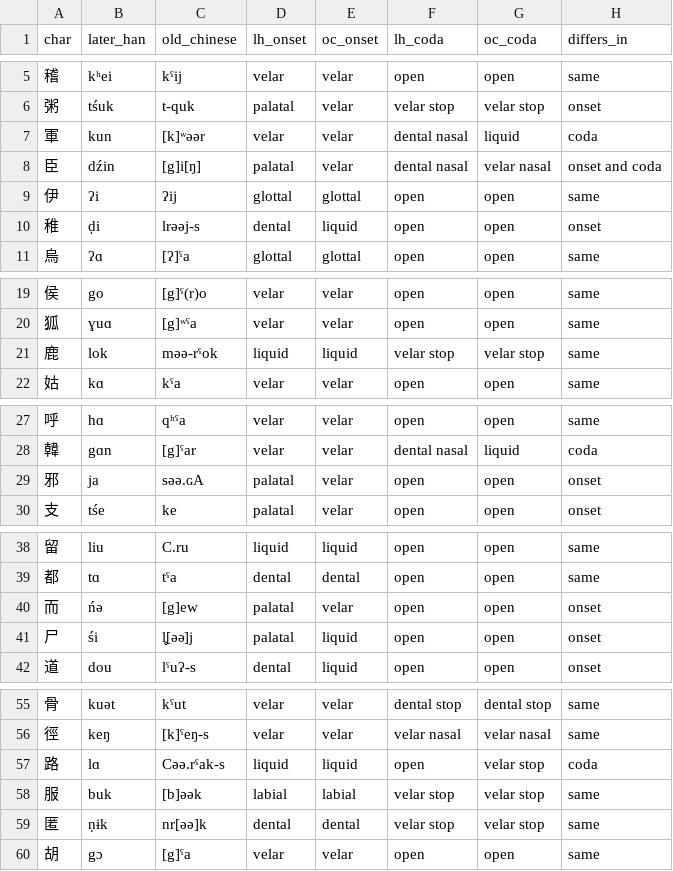
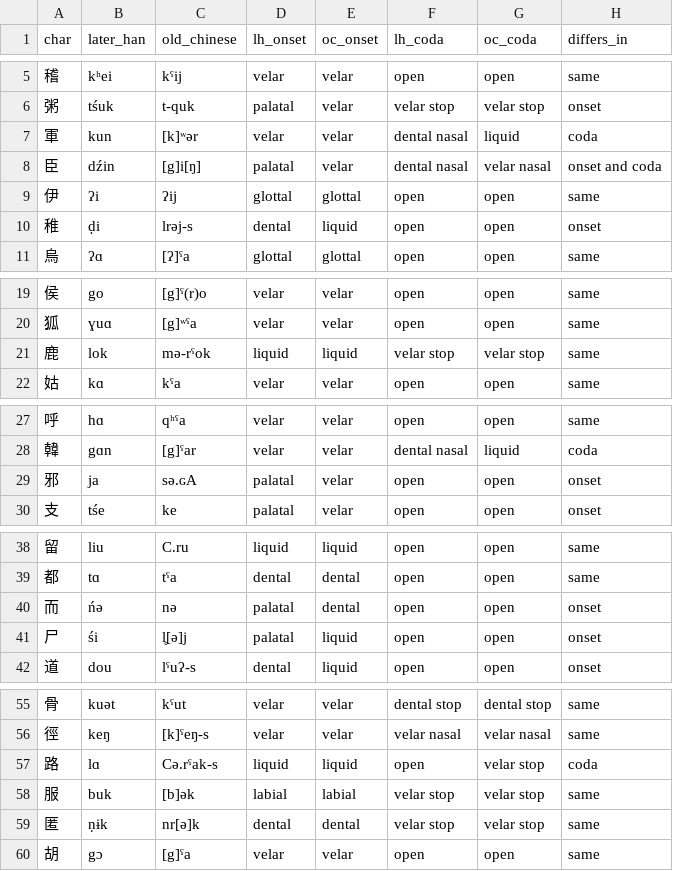
Before and after one commit to ulug2004/chinese-transcription-channel, a CSV file: data/derived/period_depth.csv, drawn as a sheet; only a part is shown, gaps mark what is left out.

```diff
--- a/data/derived/period_depth.csv
+++ b/data/derived/period_depth.csv
@@ -6,6 +6,6 @@ char,later_han,old_chinese,lh_onset,oc_onset,lh_coda,oc_coda,differs_in
 粥,tśuk,t-quk,palatal,velar,velar stop,velar stop,onset
-軍,kun,[k]ʷəәr,velar,velar,dental nasal,liquid,coda
+軍,kun,[k]ʷər,velar,velar,dental nasal,liquid,coda
 臣,dźin,[g]i[ŋ],palatal,velar,dental nasal,velar nasal,onset and coda
 伊,ʔi,ʔij,glottal,glottal,open,open,same
-稚,ḍi,lrəәj-s,dental,liquid,open,open,onset
+稚,ḍi,lrəj-s,dental,liquid,open,open,onset
 烏,ʔɑ,[ʔ]ˤa,glottal,glottal,open,open,same
@@ -20,3 +20,3 @@ char,later_han,old_chinese,lh_onset,oc_onset,lh_coda,oc_coda,differs_in
 狐,ɣuɑ,[g]ʷˤa,velar,velar,open,open,same
-鹿,lok,məә-rˤok,liquid,liquid,velar stop,velar stop,same
+鹿,lok,mə-rˤok,liquid,liquid,velar stop,velar stop,same
 姑,kɑ,kˤa,velar,velar,open,open,same
@@ -28,3 +28,3 @@ char,later_han,old_chinese,lh_onset,oc_onset,lh_coda,oc_coda,differs_in
 韓,gɑn,[g]ˤar,velar,velar,dental nasal,liquid,coda
-邪,ja,səә.ɢA,palatal,velar,open,open,onset
+邪,ja,sə.ɢA,palatal,velar,open,open,onset
 支,tśe,ke,palatal,velar,open,open,onset
@@ -39,4 +39,4 @@ char,later_han,old_chinese,lh_onset,oc_onset,lh_coda,oc_coda,differs_in
 都,tɑ,tˤa,dental,dental,open,open,same
-而,ńə,[g]ew,palatal,velar,open,open,onset
-尸,śi,l̥̥[əә]j,palatal,liquid,open,open,onset
+而,ńə,nə,palatal,dental,open,open,onset
+尸,śi,l̥[ə]j,palatal,liquid,open,open,onset
 道,dou,lˤuʔ-s,dental,liquid,open,open,onset
@@ -56,5 +56,5 @@ char,later_han,old_chinese,lh_onset,oc_onset,lh_coda,oc_coda,differs_in
 徑,keŋ,[k]ˤeŋ-s,velar,velar,velar nasal,velar nasal,same
-路,lɑ,Cəә.rˤak-s,liquid,liquid,open,velar stop,coda
-服,buk,[b]əәk,labial,labial,velar stop,velar stop,same
-匿,ṇɨk,nr[əә]k,dental,dental,velar stop,velar stop,same
+路,lɑ,Cə.rˤak-s,liquid,liquid,open,velar stop,coda
+服,buk,[b]ək,labial,labial,velar stop,velar stop,same
+匿,ṇɨk,nr[ə]k,dental,dental,velar stop,velar stop,same
 胡,gɔ,[g]ˤa,velar,velar,open,open,same
```
Also changed, not shown: data/derived/author_proposals.csv, 26 other files.
